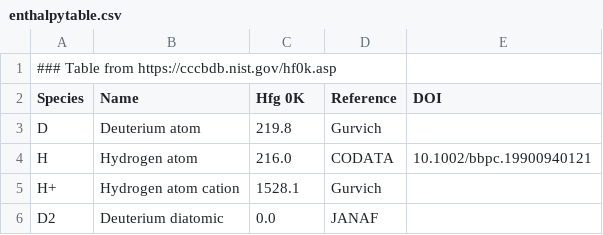
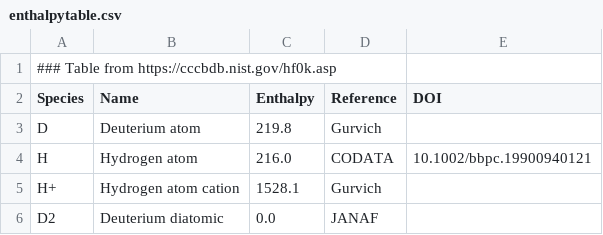
Before and after one commit to appolloford/naunet, a CSV file: naunet/chemistry/enthalpytable.csv, drawn as a sheet; only a part is shown.

```diff
--- a/naunet/chemistry/enthalpytable.csv
+++ b/naunet/chemistry/enthalpytable.csv
@@ -1,3 +1,3 @@
 ### Table from https://cccbdb.nist.gov/hf0k.asp
-Species,Name,"Hfg 0K",Reference,DOI
+Species,Name,Enthalpy,Reference,DOI
 D,"Deuterium atom",219.8,Gurvich,
```
Also changed, not shown: 15 other files.
